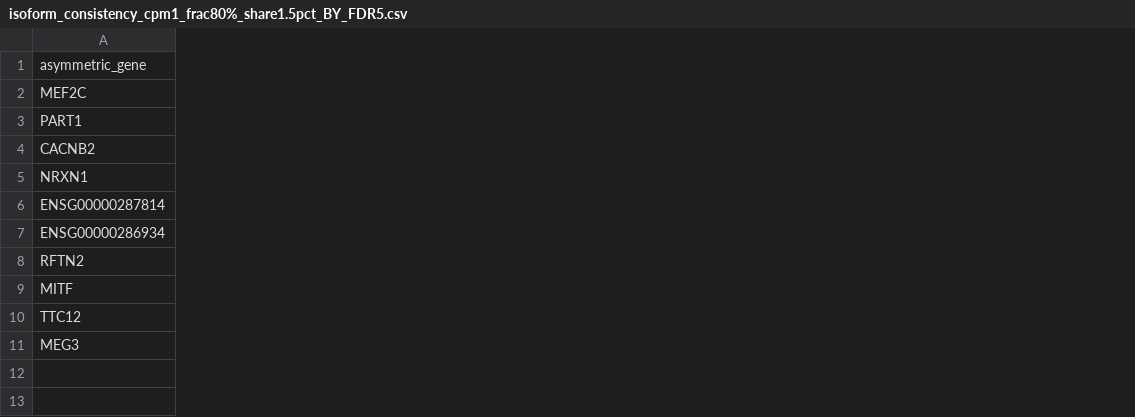
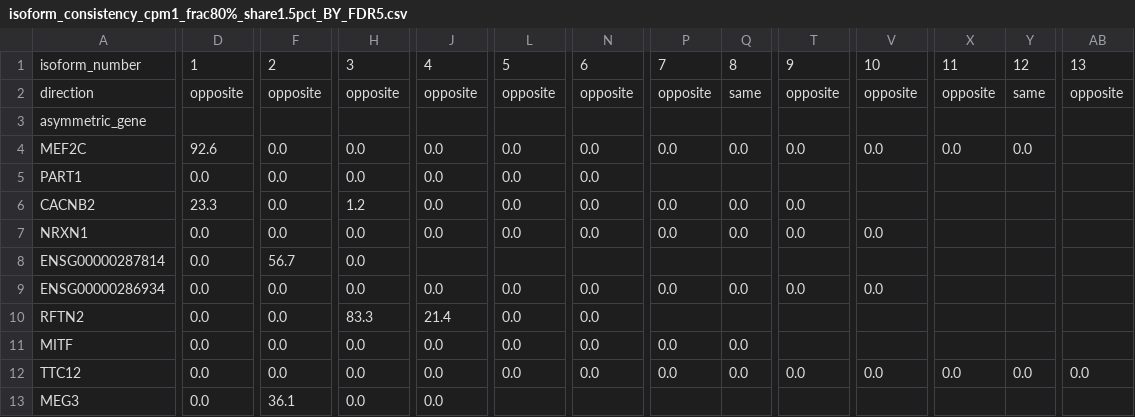
Before and after one commit to avneet407/Sapal-Speke-RP-2026, a CSV file: 4_identifying_candidates/CSV/isoform_consistency_cpm1_frac80%_share1.5pct_BY_FDR5.csv, drawn as a sheet; only a part is shown, gaps mark what is left out; addresses are those after the commit; rows hold the shown columns only; the diff covers the shown part only; the diff names each change by its address in the sheet, - before the commit and + after, or states it on an @@ line.

```diff
--- a/4_identifying_candidates/CSV/isoform_consistency_cpm1_frac80%_share1.5pct_BY_FDR5.csv
+++ b/4_identifying_candidates/CSV/isoform_consistency_cpm1_frac80%_share1.5pct_BY_FDR5.csv
+column D, row 1: 1; rows 4-13: 92.6 | 0.0 | 23.3 | 0.0 | 0.0 | 0.0 | 0.0 | 0.0 | 0.0 | 0.0
+column F, row 1: 2; rows 4-13: 0.0 | 0.0 | 0.0 | 0.0 | 56.7 | 0.0 | 0.0 | 0.0 | 0.0 | 36.1
+column H, row 1: 3; rows 4-13: 0.0 | 0.0 | 1.2 | 0.0 | 0.0 | 0.0 | 83.3 | 0.0 | 0.0 | 0.0
+column J, row 1: 4; rows 4-13: 0.0 | 0.0 | 0.0 | 0.0 |  | 0.0 | 21.4 | 0.0 | 0.0 | 0.0
+column L, row 1: 5; rows 4-12: 0.0 | 0.0 | 0.0 | 0.0 |  | 0.0 | 0.0 | 0.0 | 0.0
+column N, row 1: 6; rows 4-12: 0.0 | 0.0 | 0.0 | 0.0 |  | 0.0 | 0.0 | 0.0 | 0.0
+column P, row 1: 7; rows 4-12: 0.0 |  | 0.0 | 0.0 |  | 0.0 |  | 0.0 | 0.0
+column Q, row 1: 8; rows 4-12: 0.0 |  | 0.0 | 0.0 |  | 0.0 |  | 0.0 | 0.0
+column T, row 1: 9; rows 4-12: 0.0 |  | 0.0 | 0.0 |  | 0.0 |  |  | 0.0
+column V, row 1: 10; rows 4-12: 0.0 |  |  | 0.0 |  | 0.0 |  |  | 0.0
+column X, row 1: 11; rows 4-12: 0.0 |  |  |  |  |  |  |  | 0.0
+column Y, row 1: 12; rows 4-12: 0.0 |  |  |  |  |  |  |  | 0.0
+column AB, row 1: 13; row 12: 0.0
-A1: asymmetric_gene
+A1: isoform_number
+row 2: direction | opposite | opposite | opposite | opposite | opposite | opposite | opposite | same | opposite | opposite | opposite | same | opposite
+row 3: asymmetric_gene
```
Also changed, not shown: 3 added columns and 7 edited cells elsewhere in this file, 4_identifying_candidates/CSV/isoform_consistency_key_cpm1_frac80%_share1.5pct_BY_FDR5.csv, 1 other file.
